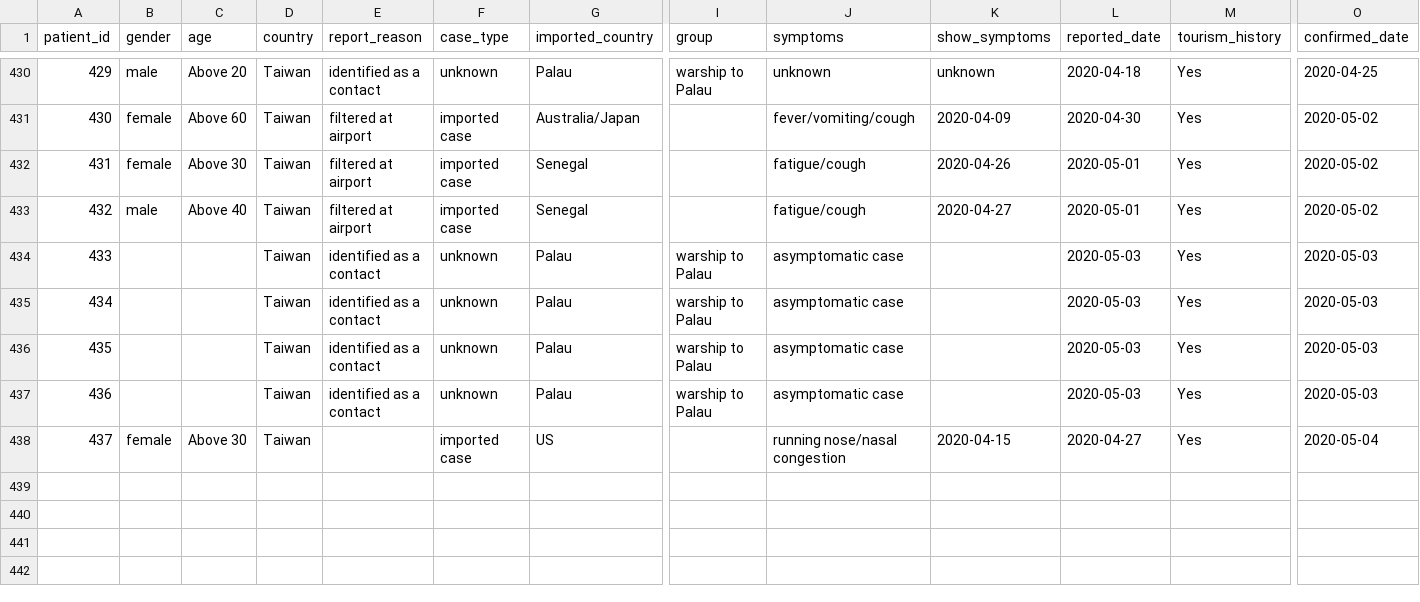
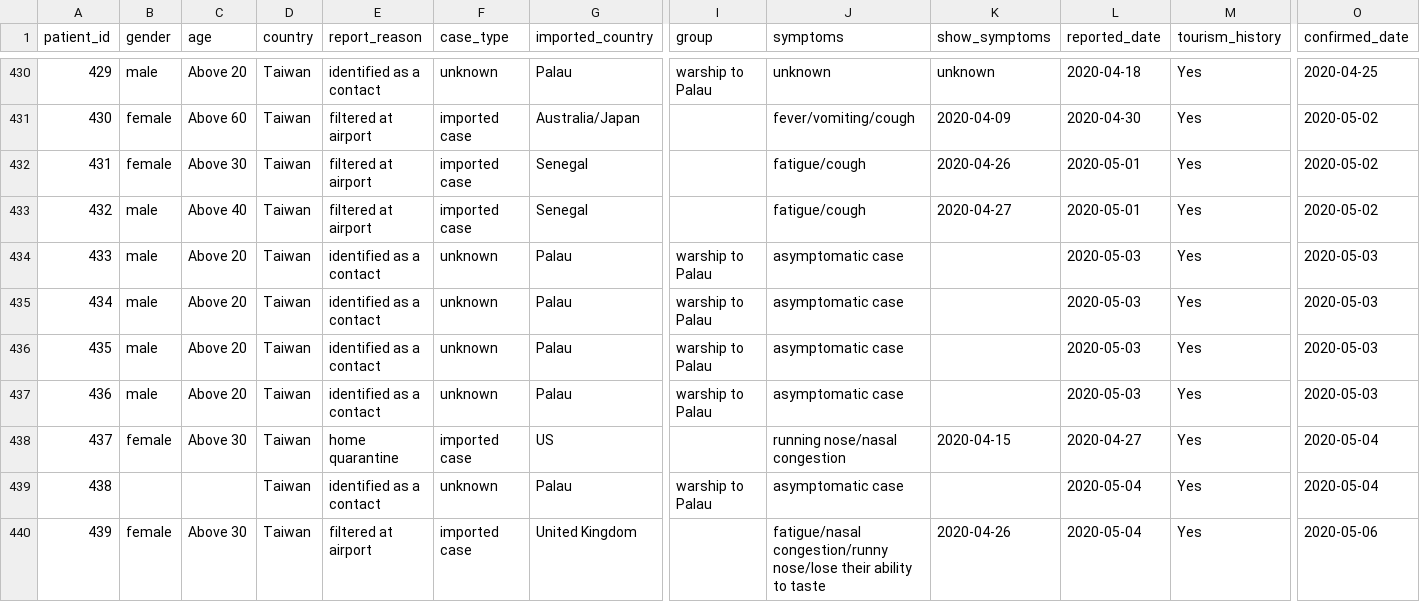
Before and after one commit to readr-media/readr-data, a CSV file: covid-19/covid19_comfirmed_case_taiwan.csv, drawn as a sheet; only a part is shown, gaps mark what is left out; rows hold the shown columns only; the diff names each change by its address in the sheet, - before the commit and + after, or states it on an @@ line.

Commit message:
add

```diff
--- a/covid-19/covid19_comfirmed_case_taiwan.csv
+++ b/covid-19/covid19_comfirmed_case_taiwan.csv
-B434:B437 (gender): (empty)
+B434:B437 (gender): male
-C434:C437 (age): (empty)
+C434:C437 (age): Above 20
-E438 (report_reason): (empty)
+E438 (report_reason): home quarantine
+row 439: 438 |  |  | Taiwan | identified as a contact | unknown | Palau | warship to Palau | asymptomatic case |  | 2020-05-04 | Yes | 2020-05-04
+row 440: 439 | female | Above 30 | Taiwan | filtered at airport | imported case | United Kingdom |  | fatigue/nasal congestion/runny nose/lose their ability to taste | 2020-04-26 | 2020-05-04 | Yes | 2020-05-06
```
